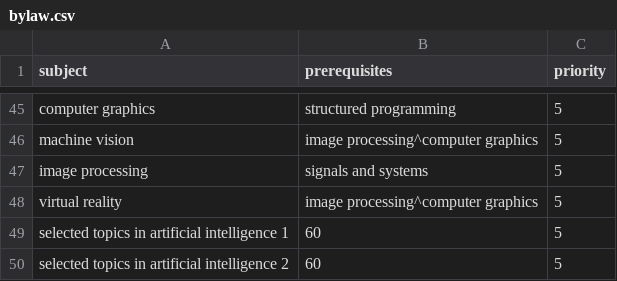
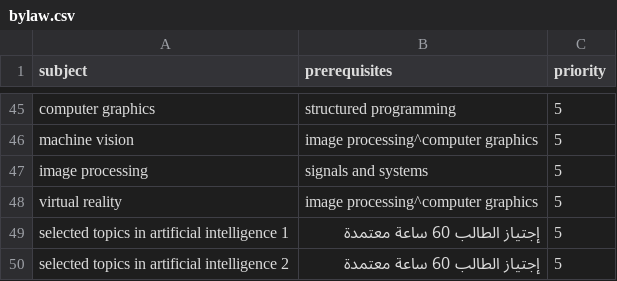
Before and after one commit to skawy/Arabic-Conversational-Assistant, a CSV file: DB/bylaw.csv, drawn as a sheet; only a part is shown, gaps mark what is left out.

```diff
--- a/DB/bylaw.csv
+++ b/DB/bylaw.csv
@@ -48,3 +48,3 @@ image processing,signals and systems,5
 virtual reality,image processing^computer graphics,5
-selected topics in artificial intelligence 1,60,5
-selected topics in artificial intelligence 2,60,5
+selected topics in artificial intelligence 1,إجتياز الطالب 60 ساعة معتمدة,5
+selected topics in artificial intelligence 2,إجتياز الطالب 60 ساعة معتمدة,5
```
Also changed, not shown: DB/20180001_3_1_g.csv, DB/20180002_3.2_3_AI.csv, 12 other files.
